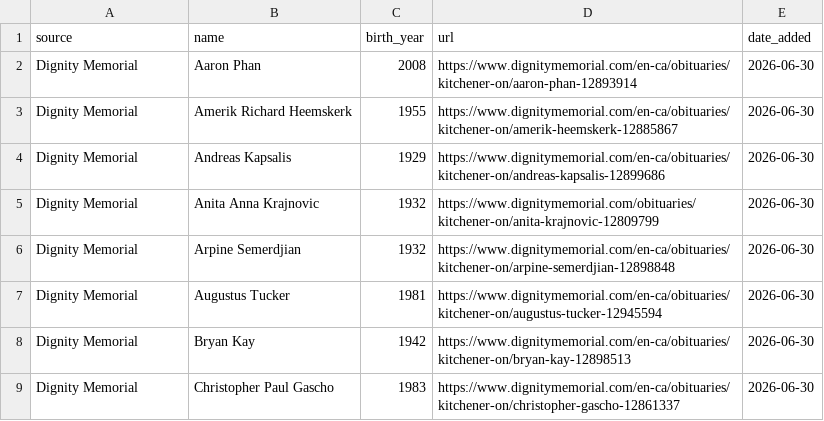
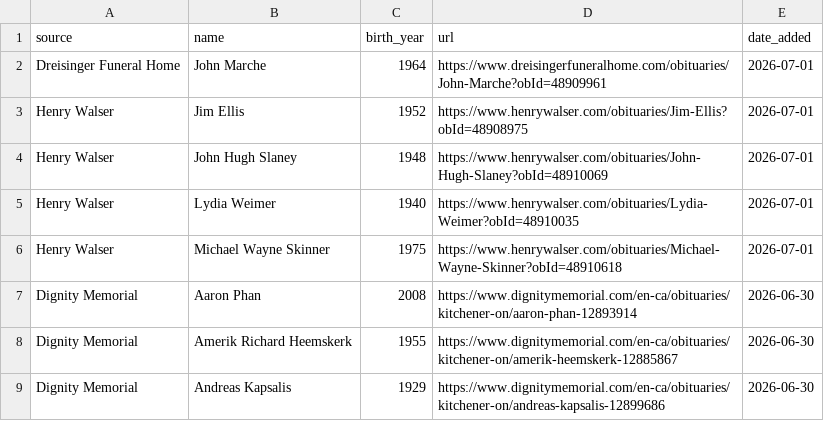
Before and after one commit to gpberber/waterloo-region-obituaries, a CSV file: data/obituaries.csv, drawn as a sheet; only a part is shown; the shorter side is filled out with more unchanged rows.

```diff
--- a/data/obituaries.csv
+++ b/data/obituaries.csv
@@ -1,2 +1,7 @@
 source,name,birth_year,url,date_added
+Dreisinger Funeral Home,John Marche,1964,https://www.dreisingerfuneralhome.com/obituaries/John-Marche?obId=48909961,2026-07-01
+Henry Walser,Jim Ellis,1952,https://www.henrywalser.com/obituaries/Jim-Ellis?obId=48908975,2026-07-01
+Henry Walser,John Hugh Slaney,1948,https://www.henrywalser.com/obituaries/John-Hugh-Slaney?obId=48910069,2026-07-01
+Henry Walser,Lydia Weimer,1940,https://www.henrywalser.com/obituaries/Lydia-Weimer?obId=48910035,2026-07-01
+Henry Walser,Michael Wayne Skinner,1975,https://www.henrywalser.com/obituaries/Michael-Wayne-Skinner?obId=48910618,2026-07-01
 Dignity Memorial,Aaron Phan,2008,https://www.dignitymemorial.com/en-ca/obituaries/kitchener-on/aaron-phan-12893914,2026-06-30
```
Also changed, not shown: 1 other file.
